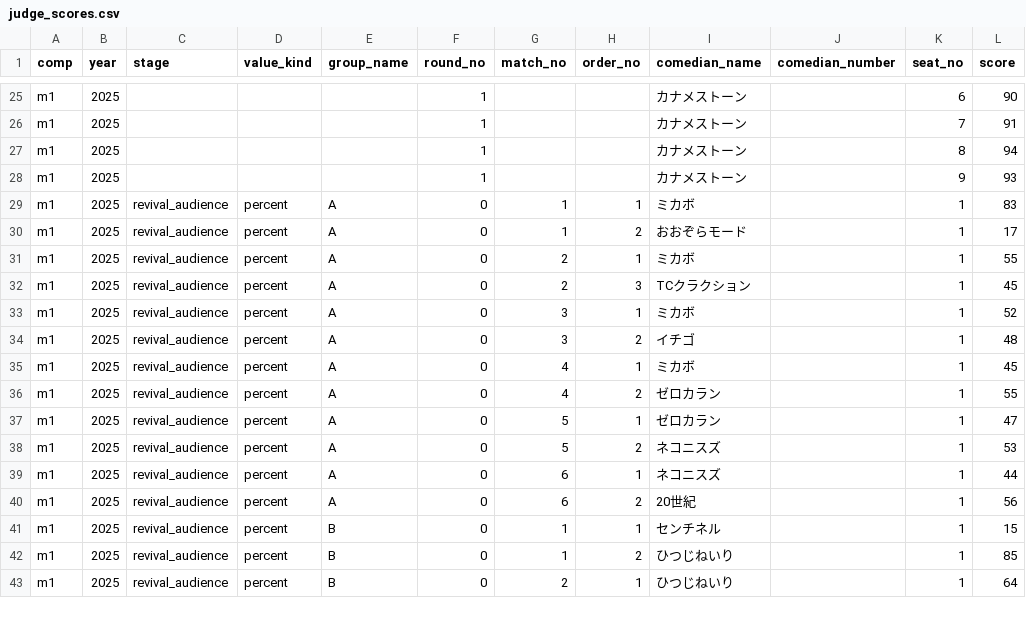
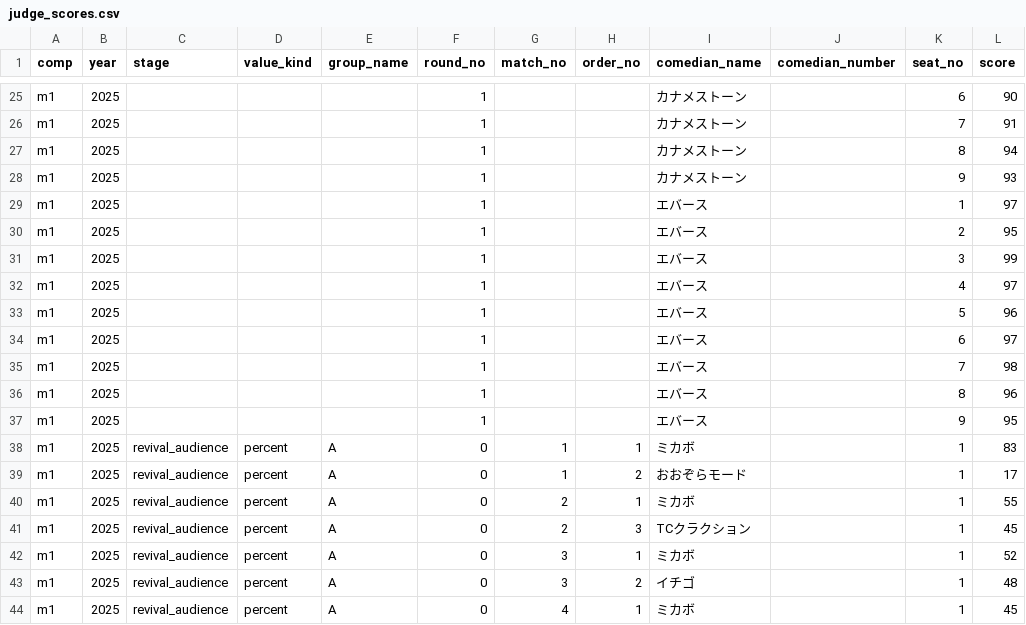
Before and after one commit to gmmtea/owarai-data, a CSV file: seed_csv/judge_scores.csv, drawn as a sheet; only a part is shown, gaps mark what is left out; the shorter side is filled out with more unchanged rows.

Commit message:
エバース

```diff
--- a/seed_csv/judge_scores.csv
+++ b/seed_csv/judge_scores.csv
@@ -28,2 +28,11 @@ m1,2025,,,,1,,,カナメストーン,,8,94
 m1,2025,,,,1,,,カナメストーン,,9,93
+m1,2025,,,,1,,,エバース,,1,97
+m1,2025,,,,1,,,エバース,,2,95
+m1,2025,,,,1,,,エバース,,3,99
+m1,2025,,,,1,,,エバース,,4,97
+m1,2025,,,,1,,,エバース,,5,96
+m1,2025,,,,1,,,エバース,,6,97
+m1,2025,,,,1,,,エバース,,7,98
+m1,2025,,,,1,,,エバース,,8,96
+m1,2025,,,,1,,,エバース,,9,95
 m1,2025,revival_audience,percent,A,0,1,1,ミカボ,,1,83
```
Also changed, not shown: seed_csv/final_results.csv, 1 other file.
